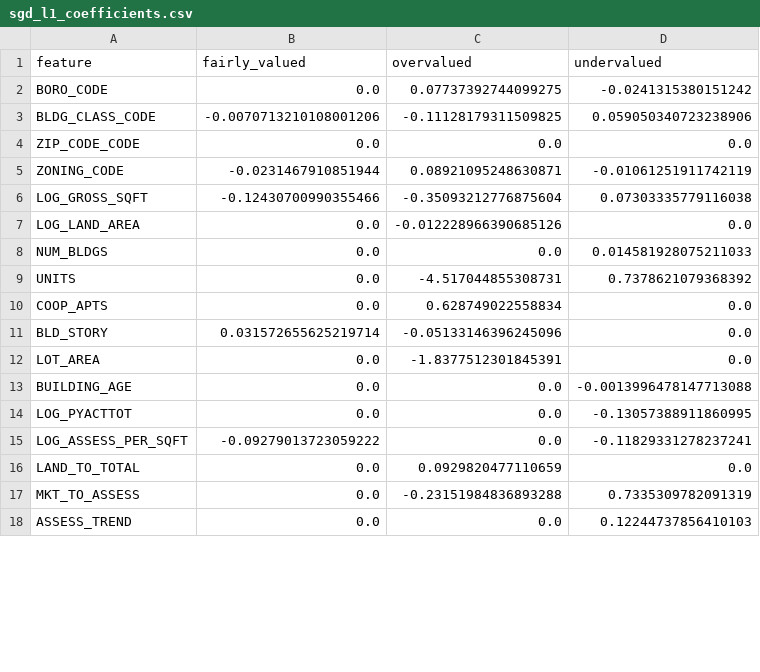
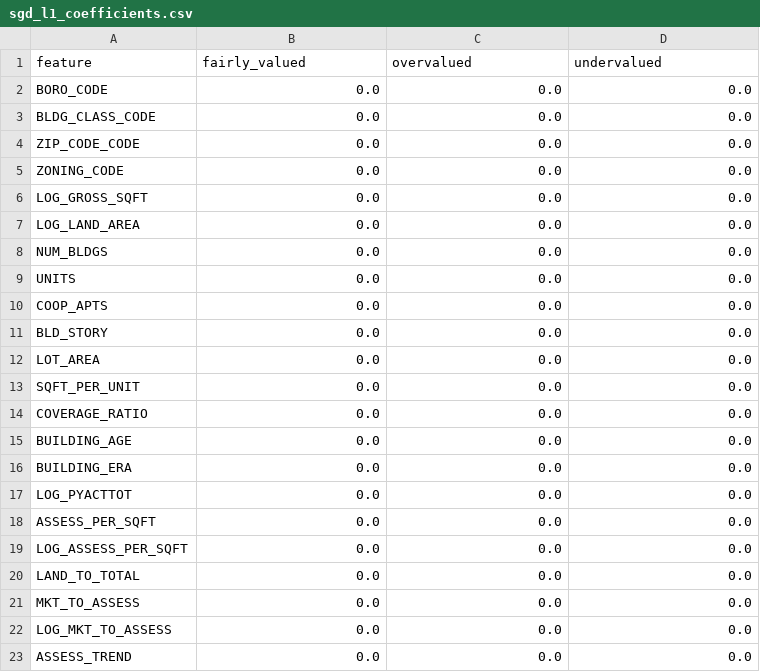
Before and after one commit to Rodrigofch7/nyc_property_taxes_local, a CSV file: outputs/sgd_l1_coefficients.csv, drawn as a sheet; only a part is shown; the diff covers the shown part only.

```diff
--- a/outputs/sgd_l1_coefficients.csv
+++ b/outputs/sgd_l1_coefficients.csv
@@ -1,18 +1,23 @@
 feature,fairly_valued,overvalued,undervalued
-BORO_CODE,0.0,0.07737392744099275,-0.0241315380151242
-BLDG_CLASS_CODE,-0.0070713210108001206,-0.11128179311509825,0.059050340723238906
+BORO_CODE,0.0,0.0,0.0
+BLDG_CLASS_CODE,0.0,0.0,0.0
 ZIP_CODE_CODE,0.0,0.0,0.0
-ZONING_CODE,-0.0231467910851944,0.08921095248630871,-0.01061251911742119
-LOG_GROSS_SQFT,-0.12430700990355466,-0.35093212776875604,0.07303335779116038
-LOG_LAND_AREA,0.0,-0.012228966390685126,0.0
-NUM_BLDGS,0.0,0.0,0.014581928075211033
-UNITS,0.0,-4.517044855308731,0.7378621079368392
-COOP_APTS,0.0,0.628749022558834,0.0
-BLD_STORY,0.031572655625219714,-0.05133146396245096,0.0
-LOT_AREA,0.0,-1.8377512301845391,0.0
-BUILDING_AGE,0.0,0.0,-0.0013996478147713088
-LOG_PYACTTOT,0.0,0.0,-0.13057388911860995
-LOG_ASSESS_PER_SQFT,-0.09279013723059222,0.0,-0.11829331278237241
-LAND_TO_TOTAL,0.0,0.0929820477110659,0.0
-MKT_TO_ASSESS,0.0,-0.23151984836893288,0.7335309782091319
-ASSESS_TREND,0.0,0.0,0.12244737856410103
+ZONING_CODE,0.0,0.0,0.0
+LOG_GROSS_SQFT,0.0,0.0,0.0
+LOG_LAND_AREA,0.0,0.0,0.0
+NUM_BLDGS,0.0,0.0,0.0
+UNITS,0.0,0.0,0.0
+COOP_APTS,0.0,0.0,0.0
+BLD_STORY,0.0,0.0,0.0
+LOT_AREA,0.0,0.0,0.0
+SQFT_PER_UNIT,0.0,0.0,0.0
+COVERAGE_RATIO,0.0,0.0,0.0
+BUILDING_AGE,0.0,0.0,0.0
+BUILDING_ERA,0.0,0.0,0.0
+LOG_PYACTTOT,0.0,0.0,0.0
+ASSESS_PER_SQFT,0.0,0.0,0.0
+LOG_ASSESS_PER_SQFT,0.0,0.0,0.0
+LAND_TO_TOTAL,0.0,0.0,0.0
+MKT_TO_ASSESS,0.0,0.0,0.0
+LOG_MKT_TO_ASSESS,0.0,0.0,0.0
+ASSESS_TREND,0.0,0.0,0.0
```
Also changed, not shown: 82 edited cells elsewhere in this file, outputs/linear_model_results.csv, outputs/sgd_elasticnet_coefficients.csv, 26 other files.
